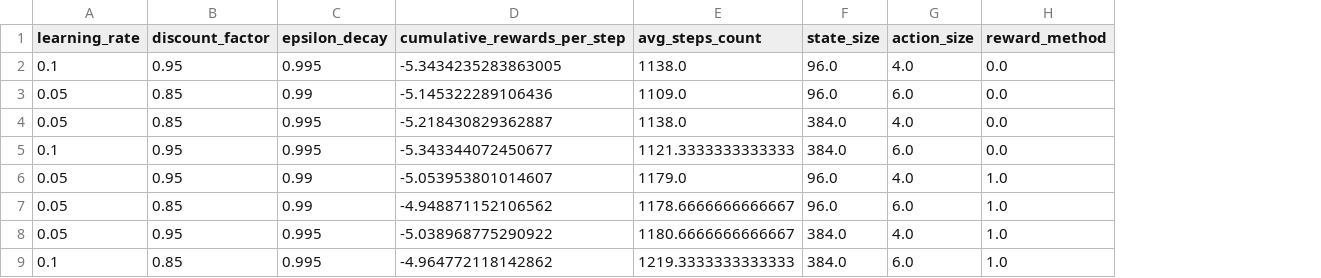
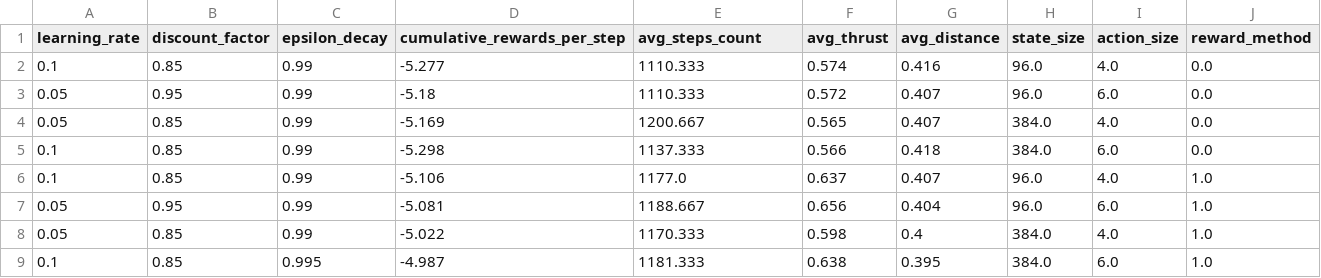
Before and after one commit to shayanshafquat/Group-A9, a CSV file: Results/q-learning_summary.csv, drawn as a sheet; the diff names each change by its address in the sheet, - before the commit and + after, or states it on an @@ line.

Commit message:
updated summ for q

```diff
--- a/Results/q-learning_summary.csv
+++ b/Results/q-learning_summary.csv
+column F (avg_thrust), rows 2-9: 0.574 | 0.572 | 0.565 | 0.566 | 0.637 | 0.656 | 0.598 | 0.638
+column G (avg_distance), rows 2-9: 0.416 | 0.407 | 0.407 | 0.418 | 0.407 | 0.404 | 0.4 | 0.395
-B2 (discount_factor): 0.95
+B2 (discount_factor): 0.85
-C2 (epsilon_decay): 0.995
+C2 (epsilon_decay): 0.99
-D2 (cumulative_rewards_per_step): -5.3434235283863005
+D2 (cumulative_rewards_per_step): -5.277
-E2 (avg_steps_count): 1138.0
+E2 (avg_steps_count): 1110.333
-B3 (discount_factor): 0.85
+B3 (discount_factor): 0.95
-D3 (cumulative_rewards_per_step): -5.145322289106436
+D3 (cumulative_rewards_per_step): -5.18
-E3 (avg_steps_count): 1109.0
+E3 (avg_steps_count): 1110.333
-C4:C5 (epsilon_decay): 0.995
+C4:C5 (epsilon_decay): 0.99
-D4 (cumulative_rewards_per_step): -5.218430829362887
+D4 (cumulative_rewards_per_step): -5.169
-E4 (avg_steps_count): 1138.0
+E4 (avg_steps_count): 1200.667
-B5:B6 (discount_factor): 0.95
+B5:B6 (discount_factor): 0.85
-D5 (cumulative_rewards_per_step): -5.343344072450677
+D5 (cumulative_rewards_per_step): -5.298
-E5 (avg_steps_count): 1121.3333333333333
+E5 (avg_steps_count): 1137.333
-A6 (learning_rate): 0.05
+A6 (learning_rate): 0.1
-D6 (cumulative_rewards_per_step): -5.053953801014607
+D6 (cumulative_rewards_per_step): -5.106
-E6 (avg_steps_count): 1179.0
+E6 (avg_steps_count): 1177.0
-B7 (discount_factor): 0.85
+B7 (discount_factor): 0.95
-D7 (cumulative_rewards_per_step): -4.948871152106562
+D7 (cumulative_rewards_per_step): -5.081
-E7 (avg_steps_count): 1178.6666666666667
+E7 (avg_steps_count): 1188.667
-B8 (discount_factor): 0.95
+B8 (discount_factor): 0.85
-C8 (epsilon_decay): 0.995
+C8 (epsilon_decay): 0.99
-D8 (cumulative_rewards_per_step): -5.038968775290922
+D8 (cumulative_rewards_per_step): -5.022
-E8 (avg_steps_count): 1180.6666666666667
+E8 (avg_steps_count): 1170.333
-D9 (cumulative_rewards_per_step): -4.964772118142862
+D9 (cumulative_rewards_per_step): -4.987
-E9 (avg_steps_count): 1219.3333333333333
+E9 (avg_steps_count): 1181.333
```
